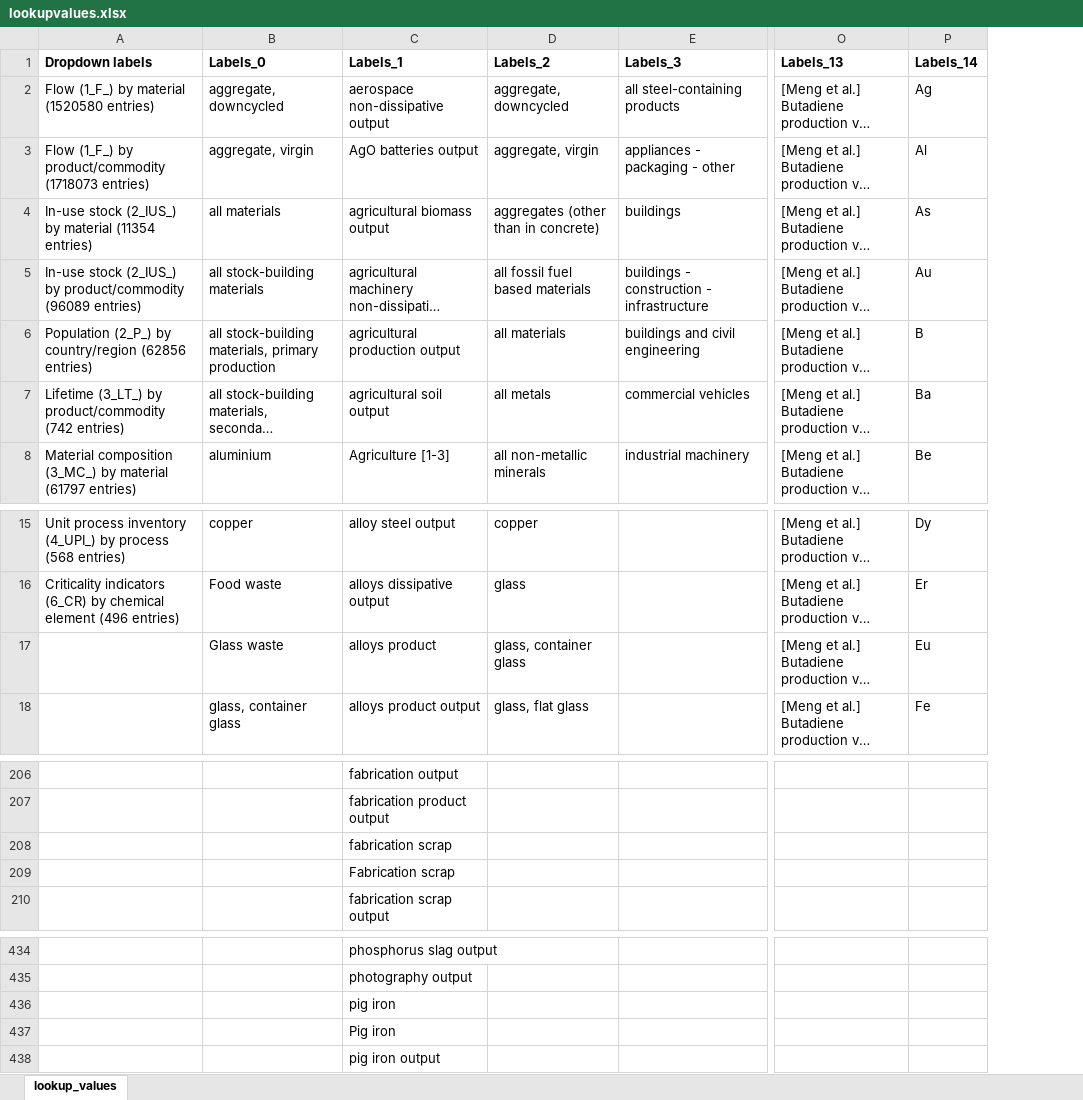
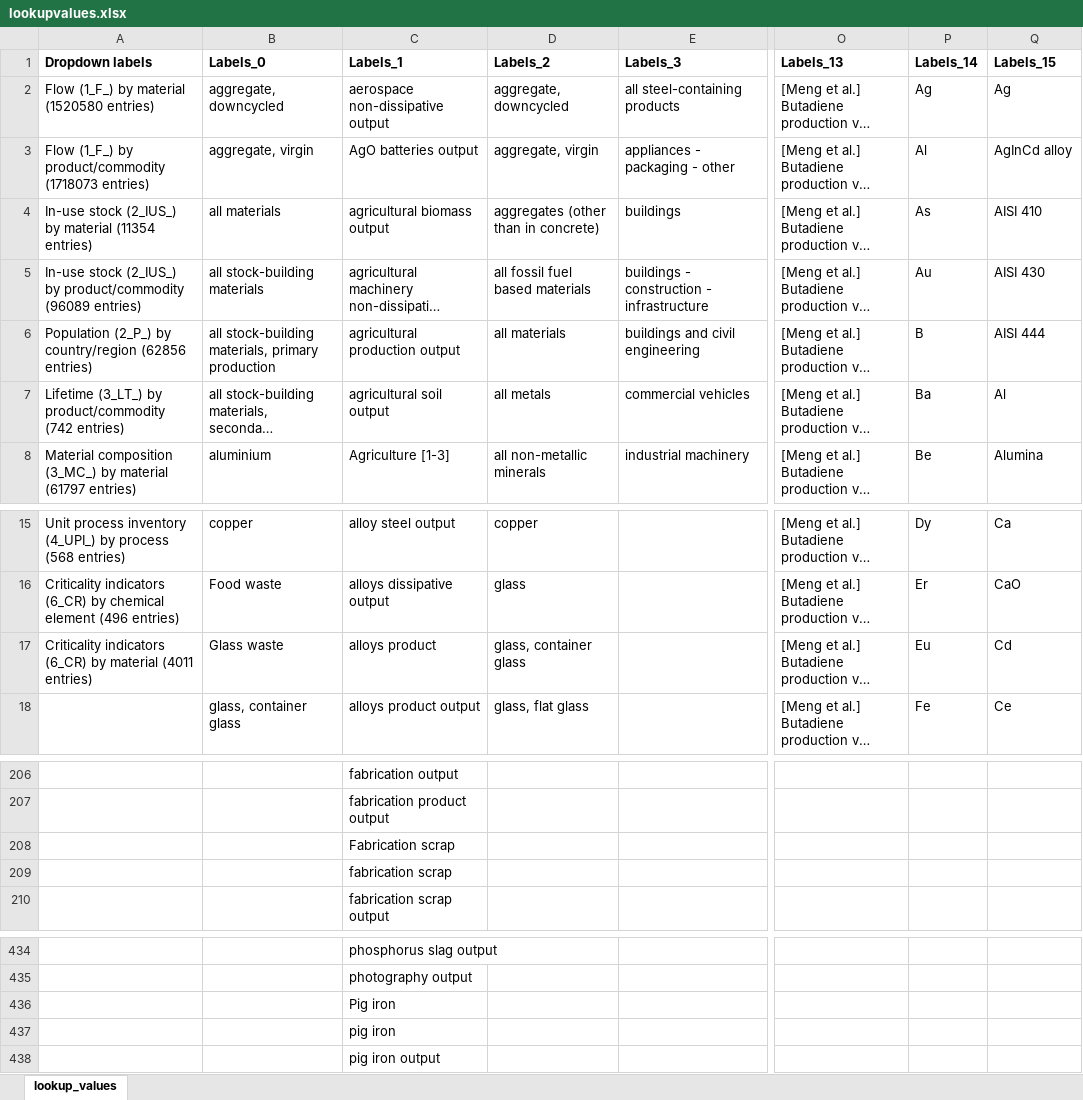
Before and after one commit to IndEcol/IE_data_commons, an Excel workbook: IEDC_queries/lookupvalues.xlsx, sheet lookup_values, drawn as a sheet; only a part is shown, gaps mark what is left out; long unchanged cells end in …; values as stored, in another font and other column widths than the file's, no borders; the diff names each change by its address in the sheet, - before the commit and + after, or states it on an @@ line.

```diff
--- a/IEDC_queries/lookupvalues.xlsx (sheet lookup_values)
+++ b/IEDC_queries/lookupvalues.xlsx (sheet lookup_values)
+column Q (Labels_15), rows 2-8: Ag | AgInCd alloy | AISI 410 | AISI 430 | AISI 444 | Al | Alumina; rows 15-18: Ca | CaO | Cd | Ce
-A17 (Dropdown labels): (empty)
+A17 (Dropdown labels): Criticality indicators (6_CR) by material (4011 entries)
-C208 (Labels_1): fabrication scrap
+C208 (Labels_1): Fabrication scrap
-C209 (Labels_1): Fabrication scrap
+C209 (Labels_1): fabrication scrap
-C436 (Labels_1): pig iron
+C436 (Labels_1): Pig iron
-C437 (Labels_1): Pig iron
+C437 (Labels_1): pig iron
```
Also changed, not shown: IEDC_Classification_fill/manual_insert/IEDC_89_model_native_regions.xlsx, IEDC_queries/IEDC_advanced_search_lookupvalues_vMarch2025.xlsx, 3 other files.
